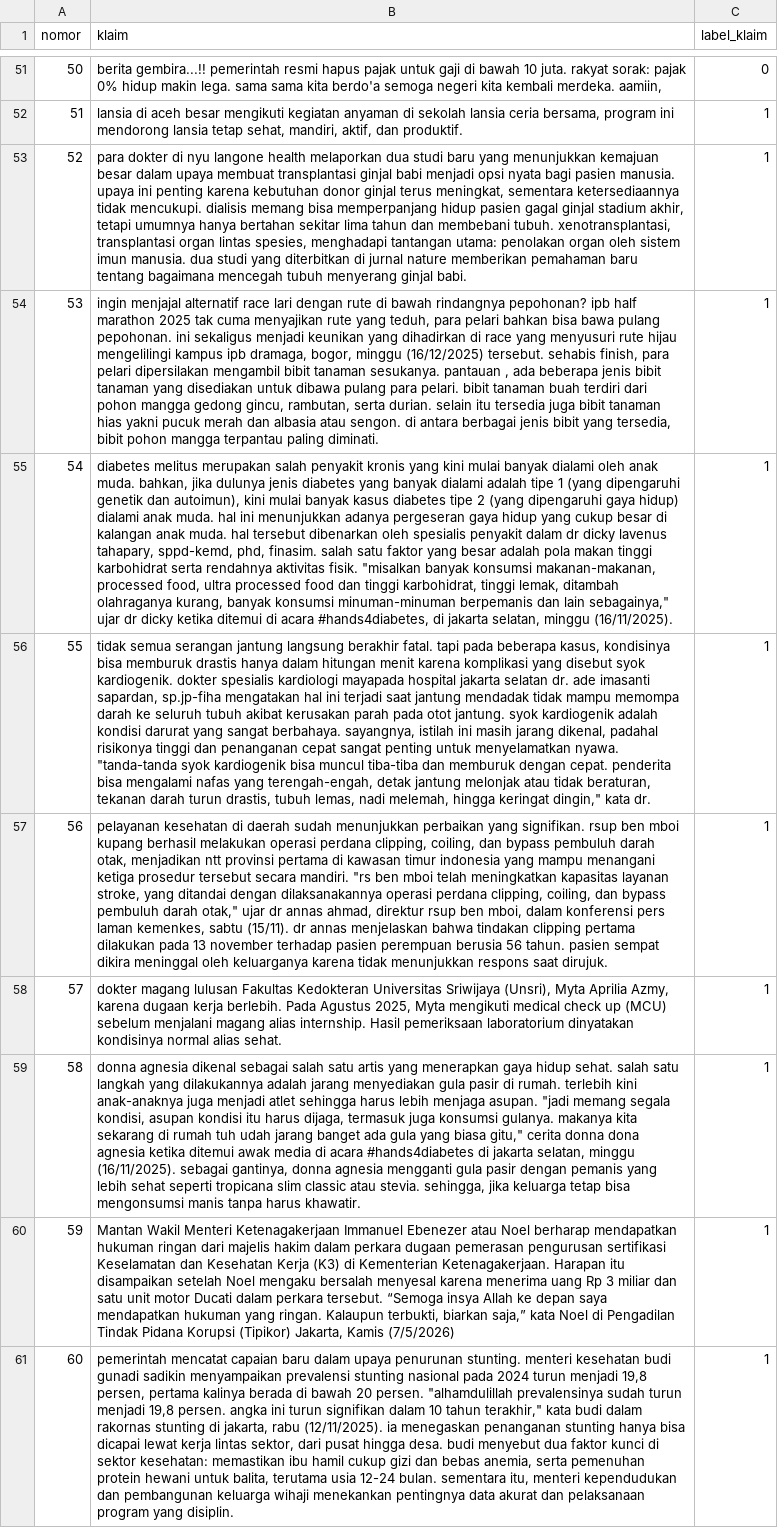
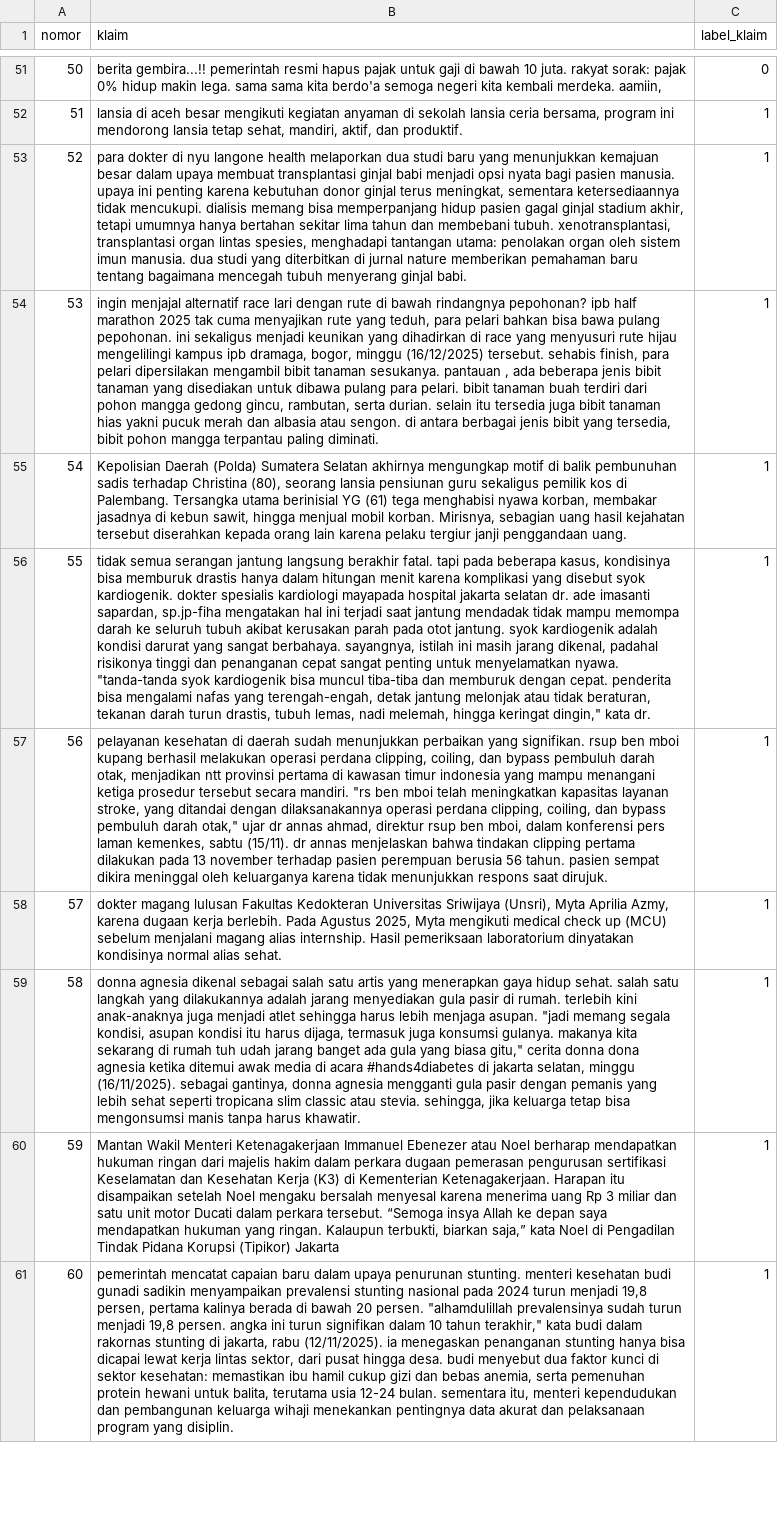
Before and after one commit to adwira/Fact-Verification, a CSV file: evaluation/dataset_uji.csv, drawn as a sheet; only a part is shown, gaps mark what is left out; the diff covers the shown part only; the diff names each change by its address in the sheet, - before the commit and + after, or states it on an @@ line.

Commit message:
fix: cleaning dataset

```diff
--- a/evaluation/dataset_uji.csv
+++ b/evaluation/dataset_uji.csv
-B55 (klaim): diabetes melitus merupakan salah penyakit kronis yang kini mulai banyak dialami oleh anak muda. bahkan, jika dulunya jenis diabetes yang banyak dialami adalah tipe 1 (yang dipengaruhi genetik dan autoimun), kini mulai banyak kasus diabetes tipe 2 (yang dipengaruhi gaya hidup) dialami anak muda. hal ini menunjukkan adanya pergeseran gaya hidup yang cukup besar di kalangan anak muda. hal tersebut dibenarkan oleh spesialis penyakit dalam dr dicky lavenus tahapary, sppd-kemd, phd, finasim. salah satu faktor yang besar adalah pola makan tinggi karbohidrat serta rendahnya aktivitas fisik. "misalkan banyak konsumsi makanan-makanan, processed food, ultra processed food dan tinggi karbohidrat, tinggi lemak, ditambah olahraganya kurang, banyak konsumsi minuman-minuman berpemanis dan lain sebagainya," ujar dr dicky ketika ditemui di acara #hands4diabetes, di jakarta selatan, minggu (16/11/2025).
+B55 (klaim): Kepolisian Daerah (Polda) Sumatera Selatan akhirnya mengungkap motif di balik pembunuhan sadis terhadap Christina (80), seorang lansia pensiunan guru sekaligus pemilik kos di Palembang. Tersangka utama berinisial YG (61) tega menghabisi nyawa korban, membakar jasadnya di kebun sawit, hingga menjual mobil korban. Mirisnya, sebagian uang hasil kejahatan tersebut diserahkan kepada orang lain karena pelaku tergiur janji penggandaan uang.
-B60 (klaim): …Korupsi (Tipikor) Jakarta, Kamis (7/5/2026)
+B60 (klaim): …Korupsi (Tipikor) Jakarta
```
Also changed, not shown: 8 edited cells elsewhere in this file.
